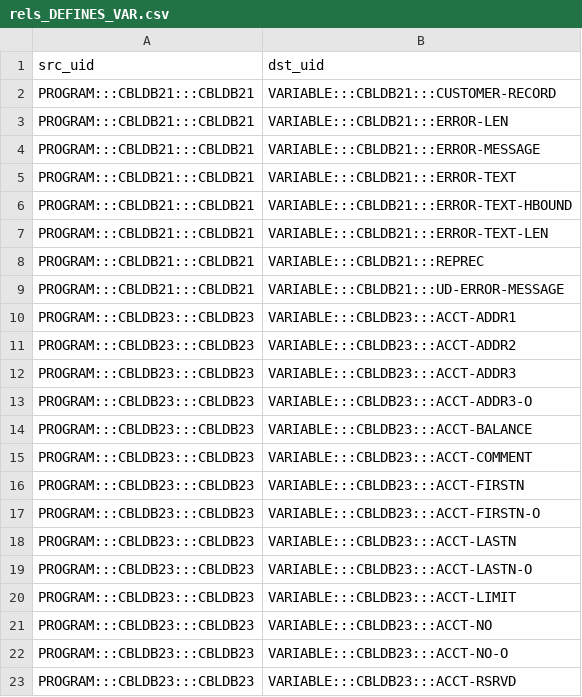
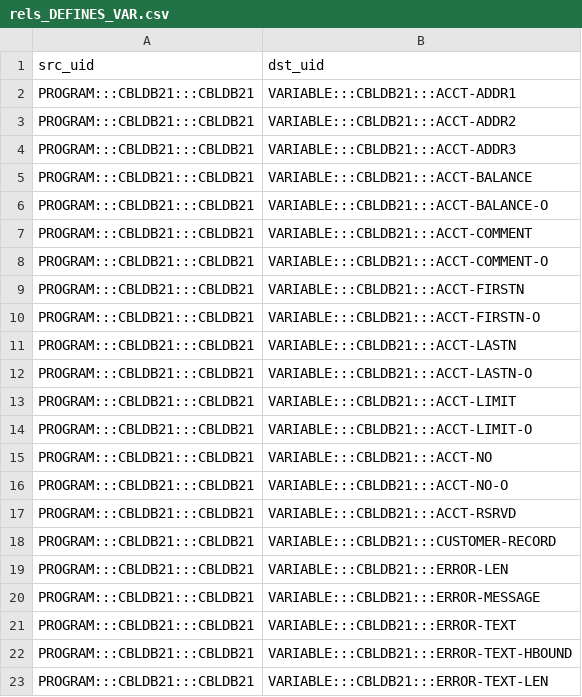
Before and after one commit to dgrzaremeal/graphsdata, a CSV file: course_labs/rels_DEFINES_VAR.csv, drawn as a sheet; only a part is shown; the shorter side is filled out with more unchanged rows; the diff names each change by its address in the sheet, - before the commit and + after, or states it on an @@ line.

```diff
--- a/course_labs/rels_DEFINES_VAR.csv
+++ b/course_labs/rels_DEFINES_VAR.csv
+row 2: PROGRAM:::CBLDB21:::CBLDB21 | VARIABLE:::CBLDB21:::ACCT-ADDR1
+row 3: PROGRAM:::CBLDB21:::CBLDB21 | VARIABLE:::CBLDB21:::ACCT-ADDR2
+row 4: PROGRAM:::CBLDB21:::CBLDB21 | VARIABLE:::CBLDB21:::ACCT-ADDR3
+row 5: PROGRAM:::CBLDB21:::CBLDB21 | VARIABLE:::CBLDB21:::ACCT-BALANCE
+row 6: PROGRAM:::CBLDB21:::CBLDB21 | VARIABLE:::CBLDB21:::ACCT-BALANCE-O
+row 7: PROGRAM:::CBLDB21:::CBLDB21 | VARIABLE:::CBLDB21:::ACCT-COMMENT
+row 8: PROGRAM:::CBLDB21:::CBLDB21 | VARIABLE:::CBLDB21:::ACCT-COMMENT-O
+row 9: PROGRAM:::CBLDB21:::CBLDB21 | VARIABLE:::CBLDB21:::ACCT-FIRSTN
+row 10: PROGRAM:::CBLDB21:::CBLDB21 | VARIABLE:::CBLDB21:::ACCT-FIRSTN-O
+row 11: PROGRAM:::CBLDB21:::CBLDB21 | VARIABLE:::CBLDB21:::ACCT-LASTN
+row 12: PROGRAM:::CBLDB21:::CBLDB21 | VARIABLE:::CBLDB21:::ACCT-LASTN-O
+row 13: PROGRAM:::CBLDB21:::CBLDB21 | VARIABLE:::CBLDB21:::ACCT-LIMIT
+row 14: PROGRAM:::CBLDB21:::CBLDB21 | VARIABLE:::CBLDB21:::ACCT-LIMIT-O
+row 15: PROGRAM:::CBLDB21:::CBLDB21 | VARIABLE:::CBLDB21:::ACCT-NO
+row 16: PROGRAM:::CBLDB21:::CBLDB21 | VARIABLE:::CBLDB21:::ACCT-NO-O
+row 17: PROGRAM:::CBLDB21:::CBLDB21 | VARIABLE:::CBLDB21:::ACCT-RSRVD
```
Also changed, not shown: course_labs/nodes_JOB.csv, course_labs/nodes_VARIABLE.csv, 5 other files.
